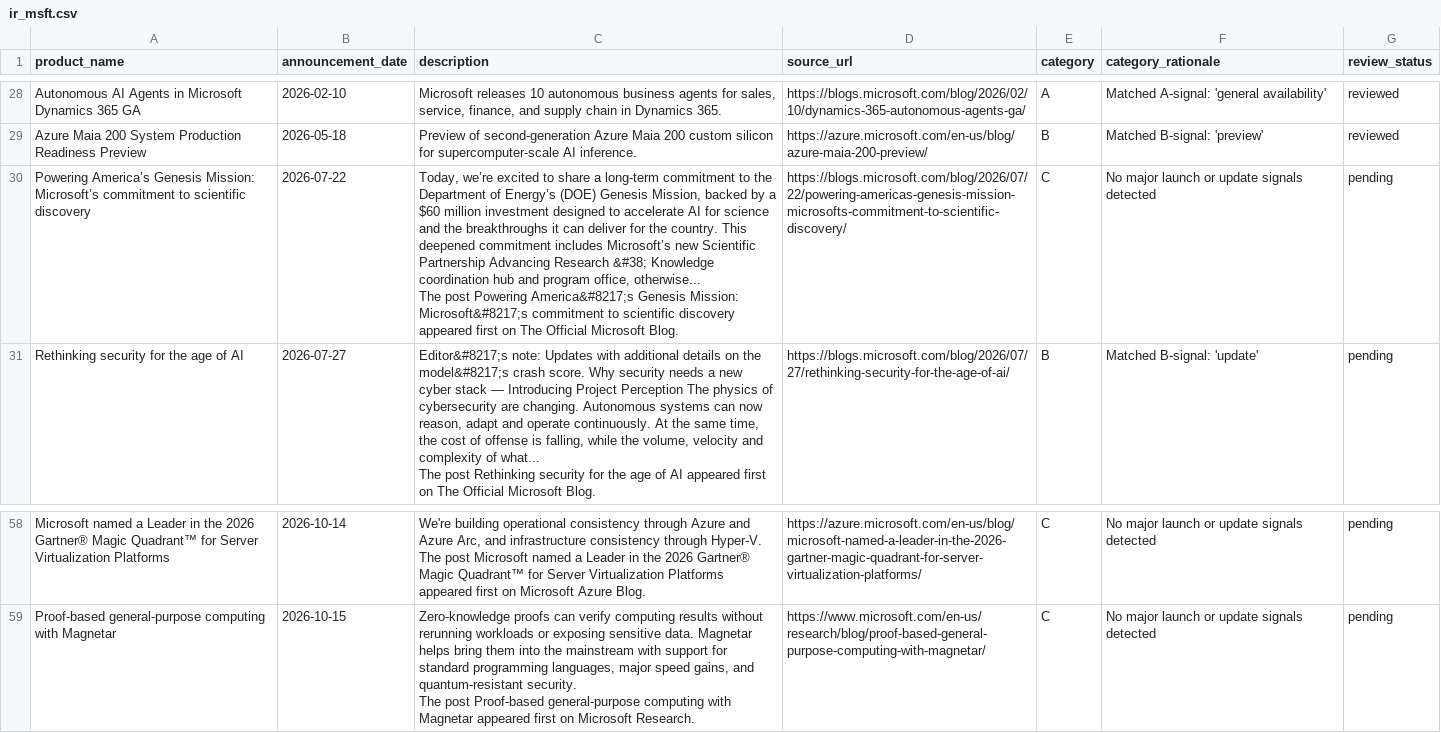
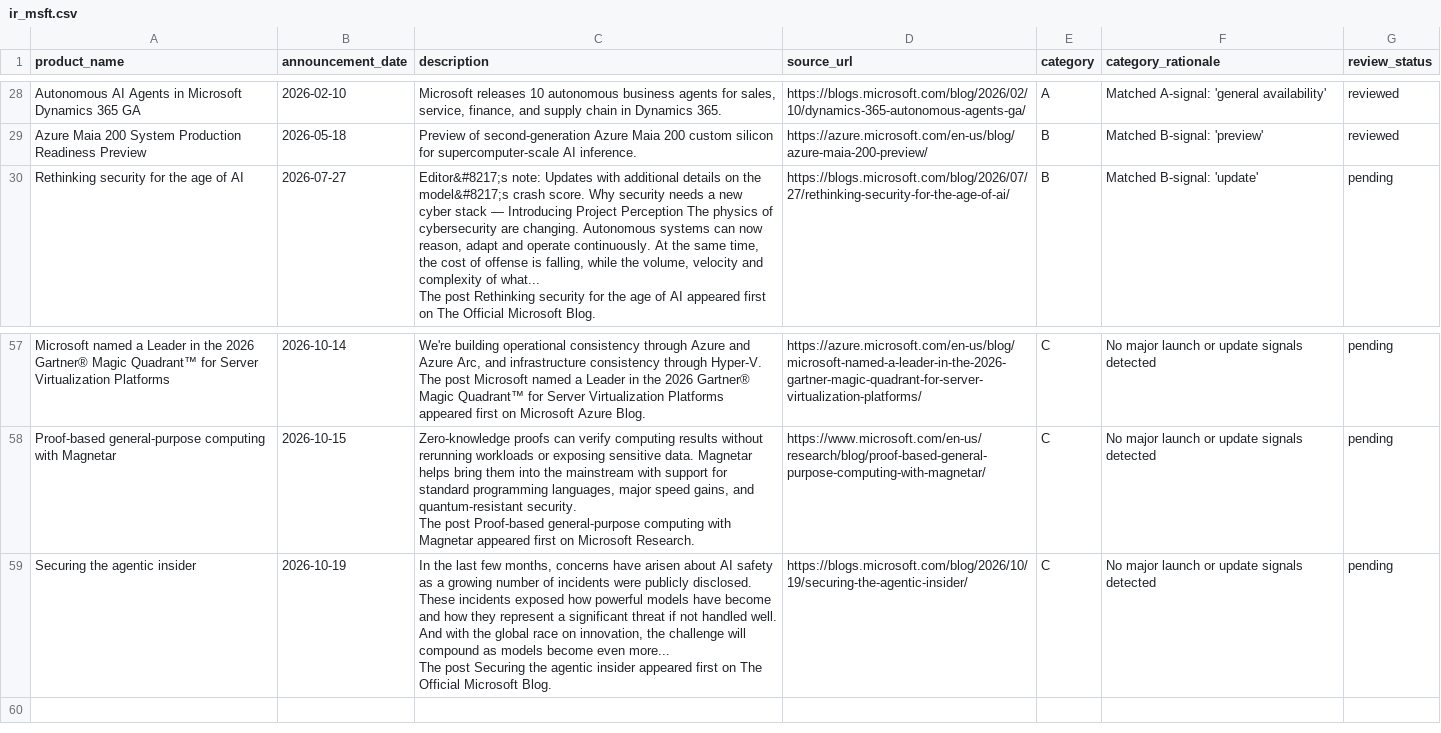
Before and after one commit to tienspz/AICOR, a CSV file: data/raw/ir/ir_msft.csv, drawn as a sheet; only a part is shown, gaps mark what is left out; removed rows and columns are numbered as before the commit, all else as after; ↵ is a line break in a cell; the diff names each change by its address in the sheet, - before the commit and + after, or states it on an @@ line.

```diff
--- a/data/raw/ir/ir_msft.csv
+++ b/data/raw/ir/ir_msft.csv
-row 30: Powering America’s Genesis Mission: Microsoft’s commitment to scientific discovery | 2026-07-22 | Today, we’re excited to share a long-term commitment to the Department of Energy’s (DOE) Genesis Mission, backed by a $60 million investment designed to accelerate AI for science and the breakthroughs it can deliver for the country. This deepened commitment includes Microsoft’s new Scientific Partnership Advancing Research &#38; Knowledge coordination hub and program office, otherwise... ↵ The post Powering America&#8217;s Genesis Mission: Microsoft&#8217;s commitment to scientific discovery appeared first on The Official Microsoft Blog. | https://blogs.microsoft.com/blog/2026/07/22/powering-americas-genesis-mission-microsofts-commitment-to-scientific-discovery/ | C | No major launch or update signals detected | pending
+row 59: Securing the agentic insider | 2026-10-19 | In the last few months, concerns have arisen about AI safety as a growing number of incidents were publicly disclosed. These incidents exposed how powerful models have become and how they represent a significant threat if not handled well. And with the global race on innovation, the challenge will compound as models become even more... ↵ The post Securing the agentic insider appeared first on The Official Microsoft Blog. | https://blogs.microsoft.com/blog/2026/10/19/securing-the-agentic-insider/ | C | No major launch or update signals detected | pending
```
Also changed, not shown: data/processed/ai_products.csv, data/raw/ir/ir_googl.csv, 2 other files.
